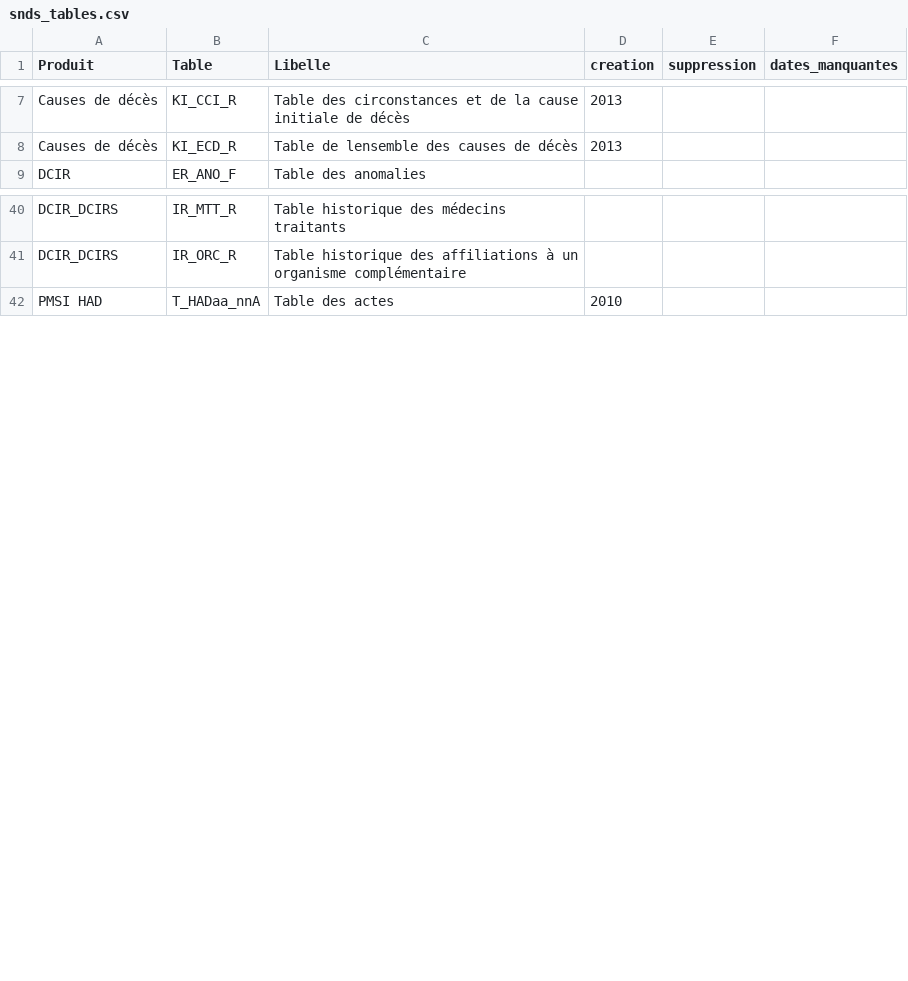
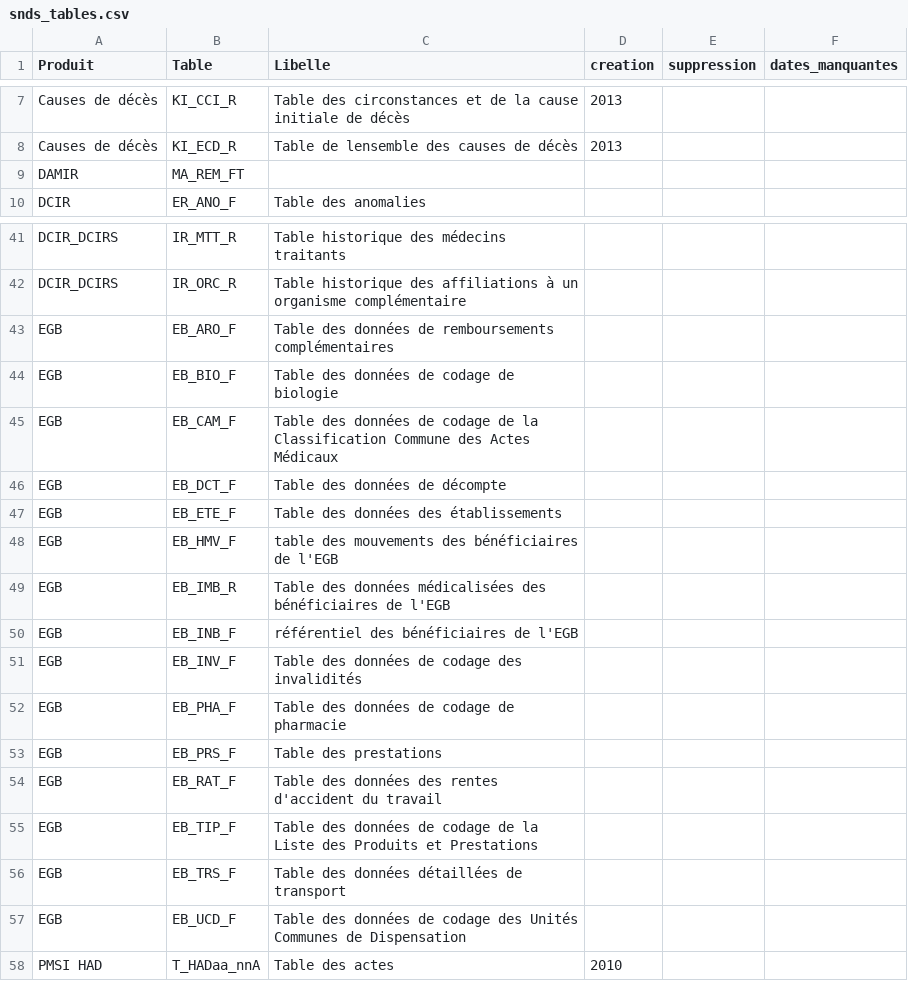
Before and after one commit to indsante/dico-snds, a CSV file: app/app_data/snds_tables.csv, drawn as a sheet; only a part is shown, gaps mark what is left out; the diff names each change by its address in the sheet, - before the commit and + after, or states it on an @@ line.

Commit message:
MAJ auto deschema-snds, commit 80b5bb82cc_Merge-branch-ajout-produits-into-master-Ajout-

```diff
--- a/app/app_data/snds_tables.csv
+++ b/app/app_data/snds_tables.csv
+row 9: DAMIR | MA_REM_FT
+row 43: EGB | EB_ARO_F | Table des données de remboursements complémentaires
+row 44: EGB | EB_BIO_F | Table des données de codage de biologie
+row 45: EGB | EB_CAM_F | Table des données de codage de la Classification Commune des Actes Médicaux
+row 46: EGB | EB_DCT_F | Table des données de décompte
+row 47: EGB | EB_ETE_F | Table des données des établissements
+row 48: EGB | EB_HMV_F | table des mouvements des bénéficiaires de l'EGB
+row 49: EGB | EB_IMB_R | Table des données médicalisées des bénéficiaires de l'EGB
+row 50: EGB | EB_INB_F | référentiel des bénéficiaires de l'EGB
+row 51: EGB | EB_INV_F | Table des données de codage des invalidités
+row 52: EGB | EB_PHA_F | Table des données de codage de pharmacie
+row 53: EGB | EB_PRS_F | Table des prestations
+row 54: EGB | EB_RAT_F | Table des données des rentes d'accident du travail
+row 55: EGB | EB_TIP_F | Table des données de codage de la Liste des Produits et Prestations
+row 56: EGB | EB_TRS_F | Table des données détaillées de transport
+row 57: EGB | EB_UCD_F | Table des données de codage des Unités Communes de Dispensation
```
Also changed, not shown: app/app_data/snds_nomenclatures.csv, 4 other files.
